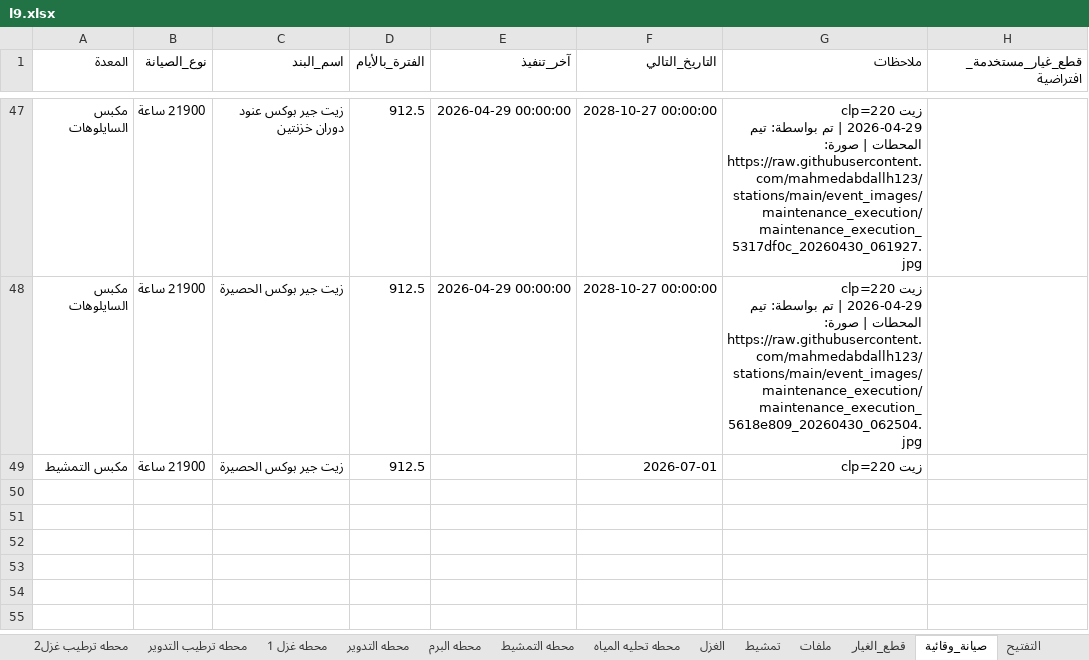
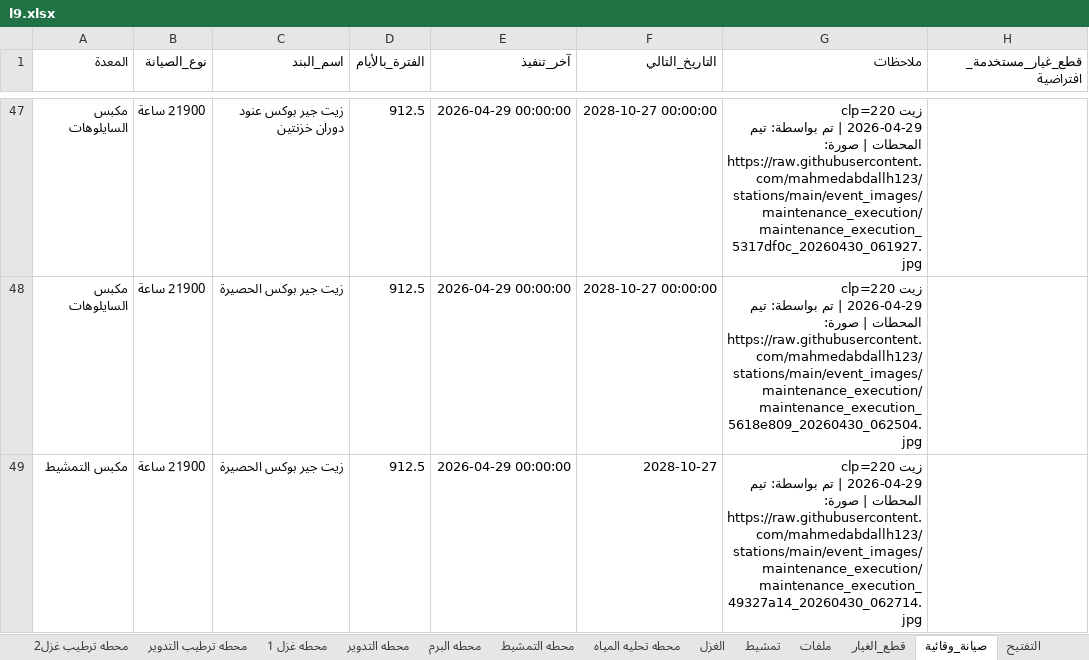
Before and after one commit to mahmedabdallh123/stations, an Excel workbook: l9.xlsx, sheet صيانة_وقائية, drawn as a sheet; only a part is shown, gaps mark what is left out; values as stored, in another font and other column widths than the file's, no borders; ↵ is a line break in a cell; the diff names each change by its address in the sheet, - before the commit and + after, or states it on an @@ line.

```diff
--- a/l9.xlsx (sheet صيانة_وقائية)
+++ b/l9.xlsx (sheet صيانة_وقائية)
-E49 (آخر_تنفيذ): (empty)
+E49 (آخر_تنفيذ): 2026-04-29 00:00:00
-F49 (التاريخ_التالي): 2026-07-01
+F49 (التاريخ_التالي): 2028-10-27
-G49 (ملاحظات): زيت clp=220
+G49 (ملاحظات): زيت clp=220 ↵ 2026-04-29 | تم بواسطة: تيم المحطات | صورة: https://raw.githubusercontent.com/mahmedabdallh123/stations/main/event_images/maintenance_execution/maintenance_execution_49327a14_20260430_062714.jpg
```
Also changed, not shown: sheet المكبس.
